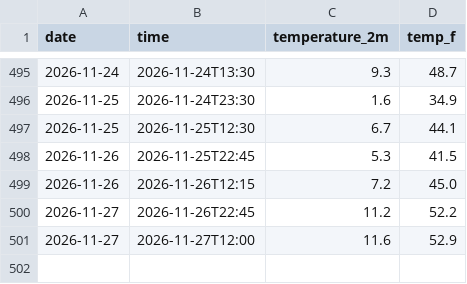
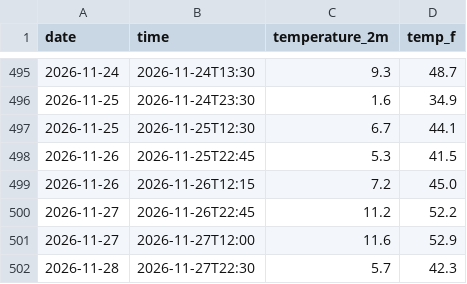
Before and after one commit to Diddy-hub/manhattan-weather-tracker, a CSV file: daily_log.csv, drawn as a sheet; only a part is shown, gaps mark what is left out; the diff names each change by its address in the sheet, - before the commit and + after, or states it on an @@ line.

```diff
--- a/daily_log.csv
+++ b/daily_log.csv
+row 502: 2026-11-28 | 2026-11-27T22:30 | 5.7 | 42.3
```
Also changed, not shown: 2 other files.
